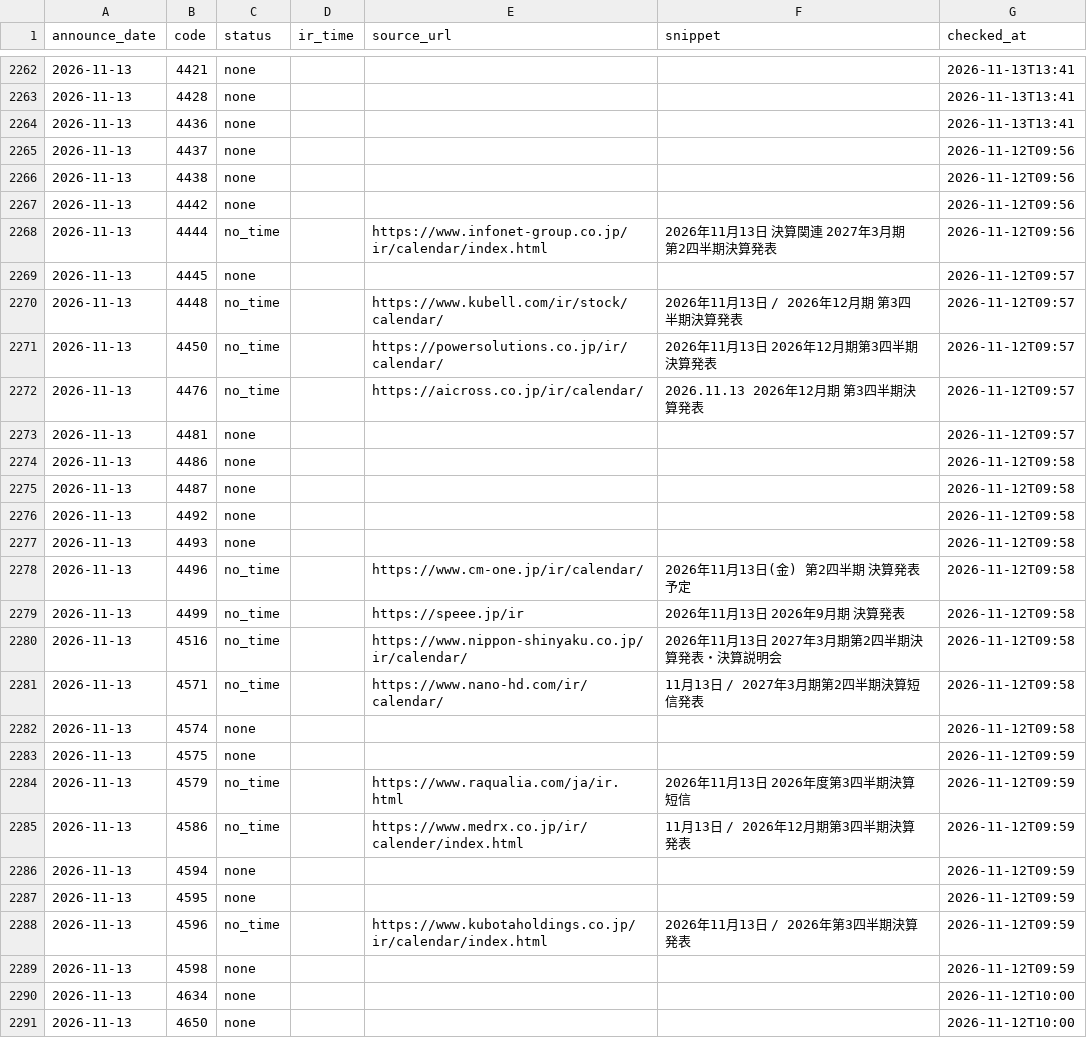
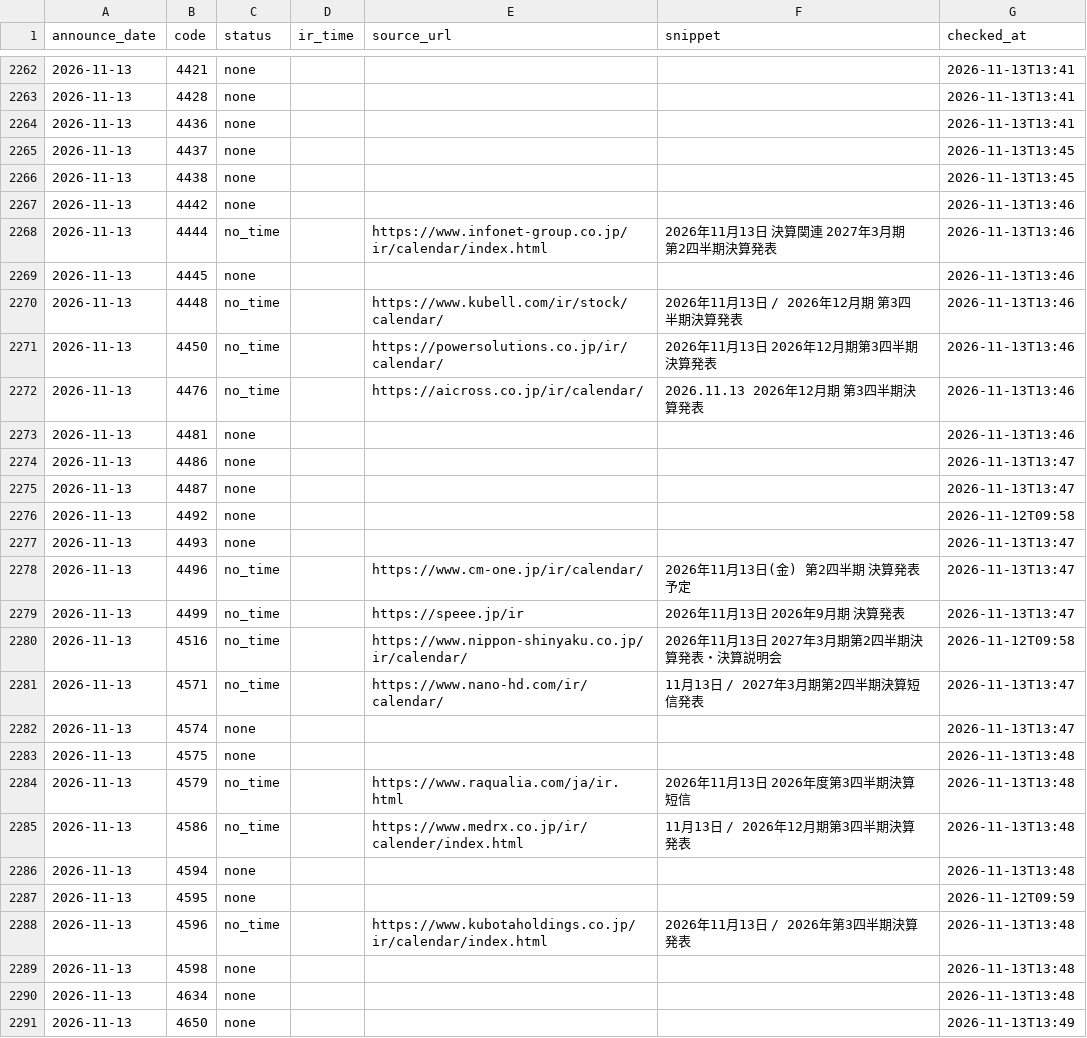
Before and after one commit to vix96343-source/kessan-hantei, a CSV file: data/ir_times.csv, drawn as a sheet; only a part is shown, gaps mark what is left out; the diff covers the shown part only; the diff names each change by its address in the sheet, - before the commit and + after, or states it on an @@ line.

Commit message:
data: 前の四半期のセグメント・受注・会社予想・発表時刻(IRBANK・各社IR)を補完(手元)

```diff
--- a/data/ir_times.csv
+++ b/data/ir_times.csv
-G2265:G2266 (checked_at): 2026-11-12T09:56
+G2265:G2266 (checked_at): 2026-11-13T13:45
-G2267:G2268 (checked_at): 2026-11-12T09:56
+G2267:G2268 (checked_at): 2026-11-13T13:46
-G2269:G2273 (checked_at): 2026-11-12T09:57
+G2269:G2273 (checked_at): 2026-11-13T13:46
-G2274:G2275 (checked_at): 2026-11-12T09:58
+G2274:G2275 (checked_at): 2026-11-13T13:47
-G2277:G2279 (checked_at): 2026-11-12T09:58
+G2277:G2279 (checked_at): 2026-11-13T13:47
-G2281:G2282 (checked_at): 2026-11-12T09:58
+G2281:G2282 (checked_at): 2026-11-13T13:47
-G2283:G2286 (checked_at): 2026-11-12T09:59
+G2283:G2286 (checked_at): 2026-11-13T13:48
-G2288:G2289 (checked_at): 2026-11-12T09:59
+G2288:G2289 (checked_at): 2026-11-13T13:48
-G2290 (checked_at): 2026-11-12T10:00
+G2290 (checked_at): 2026-11-13T13:48
-G2291 (checked_at): 2026-11-12T10:00
+G2291 (checked_at): 2026-11-13T13:49
```
Also changed, not shown: 21 edited cells elsewhere in this file, 4 other files.
